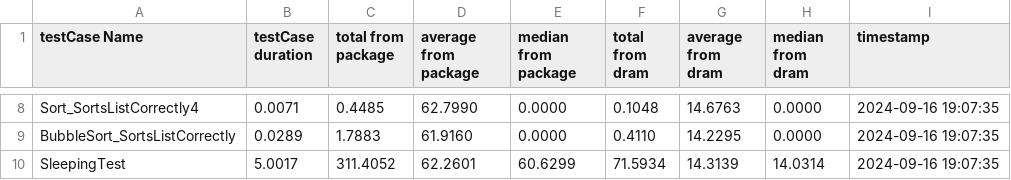
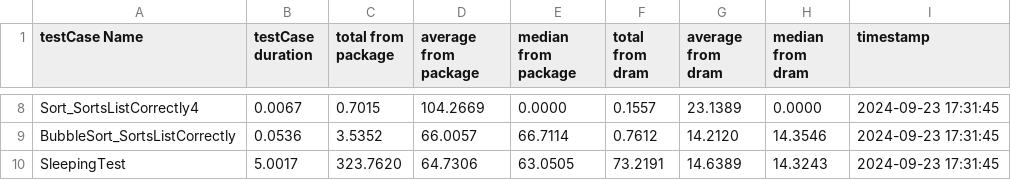
Before and after one commit to fl99kl/MA, a CSV file: CpuIntensiveApp/ResultCsv.csv, drawn as a sheet; only a part is shown, gaps mark what is left out; the diff covers the shown part only; the diff names each change by its address in the sheet, - before the commit and + after, or states it on an @@ line.

```diff
--- a/CpuIntensiveApp/ResultCsv.csv
+++ b/CpuIntensiveApp/ResultCsv.csv
-B8 (testCase duration): 0.0071
+B8 (testCase duration): 0.0067
-C8 (total from package): 0.4485
+C8 (total from package): 0.7015
-D8 (average from package): 62.7990
+D8 (average from package): 104.2669
-F8 (total from dram): 0.1048
+F8 (total from dram): 0.1557
-G8 (average from dram): 14.6763
+G8 (average from dram): 23.1389
-I8:I10 (timestamp): 2024-09-16 19:07:35
+I8:I10 (timestamp): 2024-09-23 17:31:45
-B9 (testCase duration): 0.0289
+B9 (testCase duration): 0.0536
-C9 (total from package): 1.7883
+C9 (total from package): 3.5352
-D9 (average from package): 61.9160
+D9 (average from package): 66.0057
-E9 (median from package): 0.0000
+E9 (median from package): 66.7114
-F9 (total from dram): 0.4110
+F9 (total from dram): 0.7612
-G9 (average from dram): 14.2295
+G9 (average from dram): 14.2120
-H9 (median from dram): 0.0000
+H9 (median from dram): 14.3546
-C10 (total from package): 311.4052
+C10 (total from package): 323.7620
-D10 (average from package): 62.2601
+D10 (average from package): 64.7306
-E10 (median from package): 60.6299
+E10 (median from package): 63.0505
-F10 (total from dram): 71.5934
+F10 (total from dram): 73.2191
-G10 (average from dram): 14.3139
+G10 (average from dram): 14.6389
-H10 (median from dram): 14.0314
+H10 (median from dram): 14.3243
```
Also changed, not shown: 35 edited cells elsewhere in this file, 16 other files.
